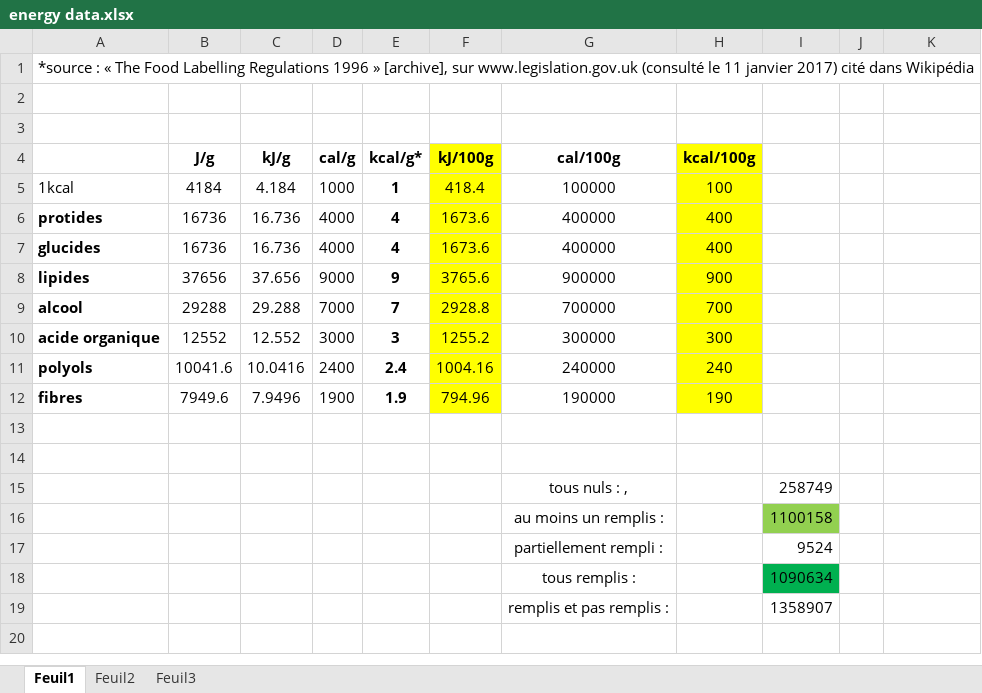
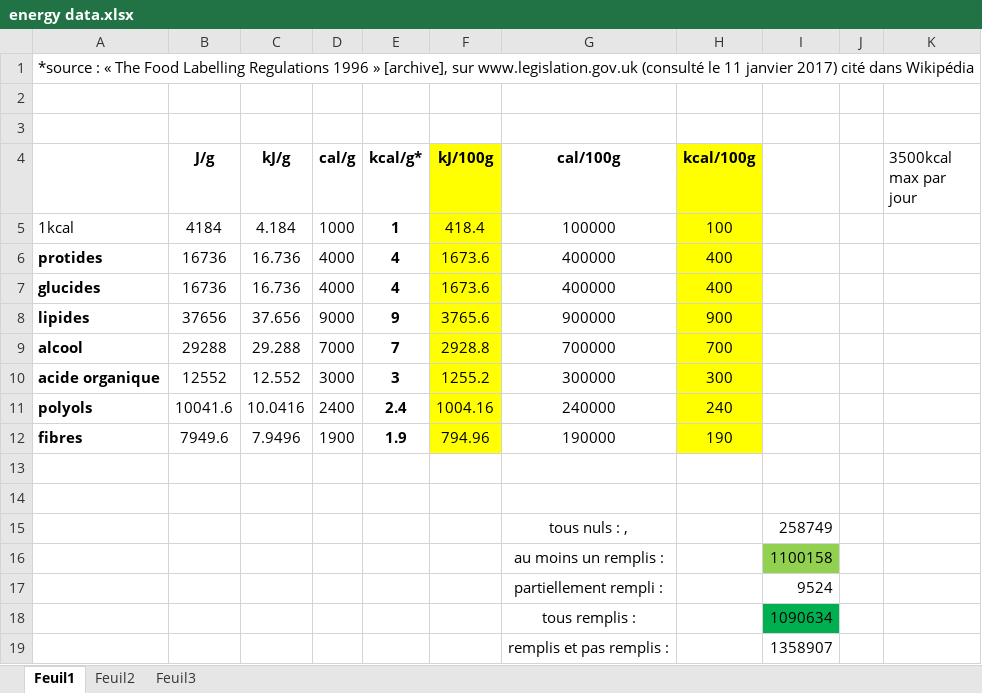
Before and after one commit to SmellyArmure/OC_DS_Project3, an Excel workbook: energy data.xlsx, sheet Feuil1, drawn as a sheet; values as stored, in another font and other column widths than the file's, no borders; the diff names each change by its address in the sheet, - before the commit and + after, or states it on an @@ line.

```diff
--- a/energy data.xlsx (sheet Feuil1)
+++ b/energy data.xlsx (sheet Feuil1)
-K4: (empty)
+K4: 3500kcal max par jour
```
Also changed, not shown: charts or pictures, 4 other files.
